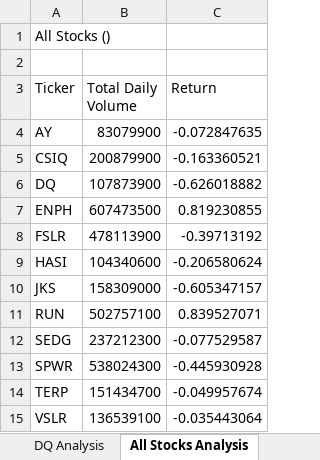
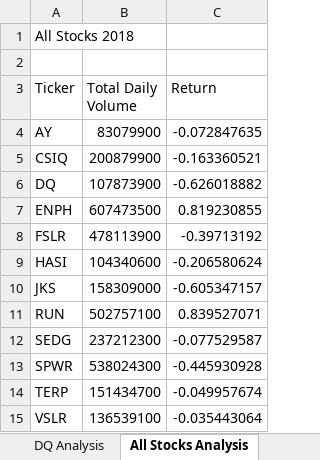
Before and after one commit to afraelizondo/Stock_Analysis, an Excel workbook: green_stocks.xlsm, sheet All Stocks Analysis, drawn as a sheet; values as stored, in another font and other column widths than the file's, no borders; charts and pictures not drawn; the diff names each change by its address in the sheet, - before the commit and + after, or states it on an @@ line.

Commit message:
Add files via upload

```diff
--- a/green_stocks.xlsm (sheet All Stocks Analysis)
+++ b/green_stocks.xlsm (sheet All Stocks Analysis)
-A1 (Ticker): All Stocks ()
+A1 (Ticker): All Stocks 2018
```
Also changed, not shown: charts or pictures.
